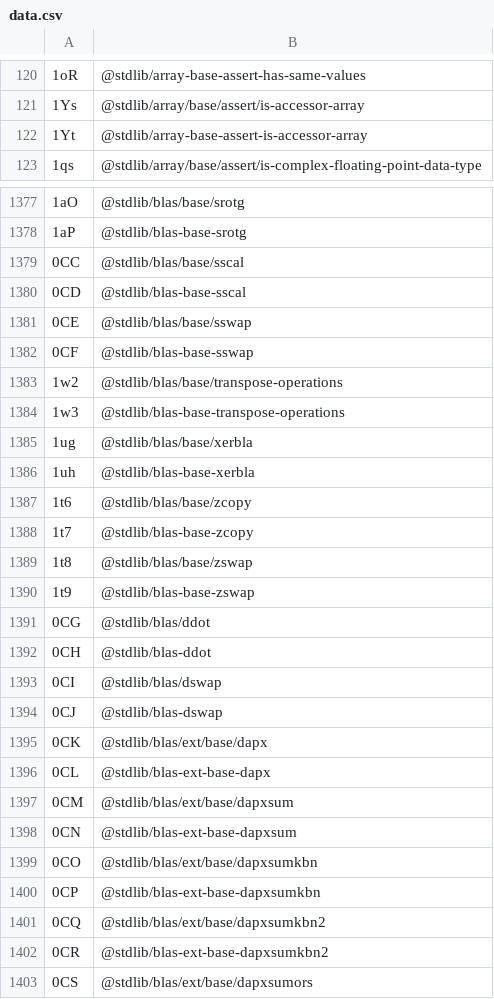
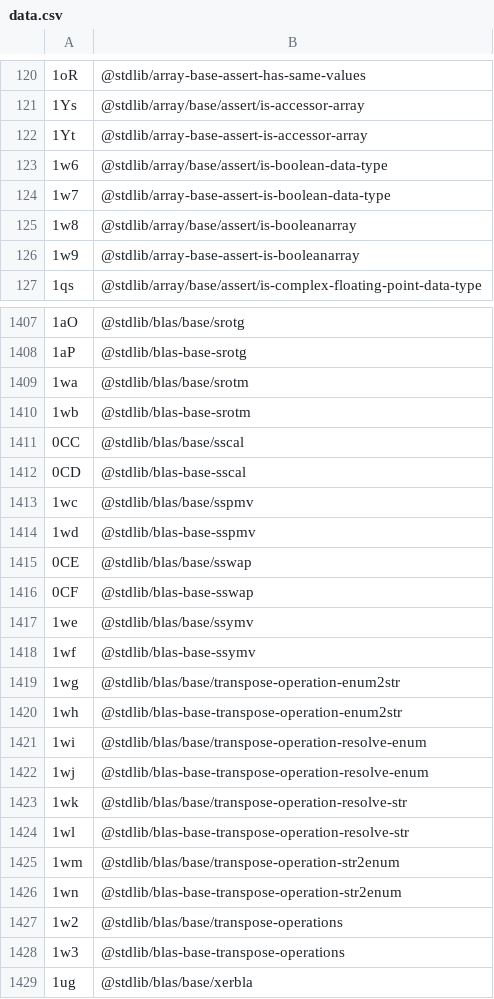
Before and after one commit to stdlib-js/error, a CSV file: tools/id2pkg/data/data.csv, drawn as a sheet; only a part is shown, gaps mark what is left out; the shorter side is filled out with more unchanged rows; the diff covers the shown part only.

```diff
--- a/tools/id2pkg/data/data.csv
+++ b/tools/id2pkg/data/data.csv
@@ -122,2 +122,6 @@
 "1Yt",@stdlib/array-base-assert-is-accessor-array
+"1w6",@stdlib/array/base/assert/is-boolean-data-type
+"1w7",@stdlib/array-base-assert-is-boolean-data-type
+"1w8",@stdlib/array/base/assert/is-booleanarray
+"1w9",@stdlib/array-base-assert-is-booleanarray
 "1qs",@stdlib/array/base/assert/is-complex-floating-point-data-type
@@ -1378,6 +1408,20 @@
 "1aP",@stdlib/blas-base-srotg
+"1wa",@stdlib/blas/base/srotm
+"1wb",@stdlib/blas-base-srotm
 "0CC",@stdlib/blas/base/sscal
 "0CD",@stdlib/blas-base-sscal
+"1wc",@stdlib/blas/base/sspmv
+"1wd",@stdlib/blas-base-sspmv
 "0CE",@stdlib/blas/base/sswap
 "0CF",@stdlib/blas-base-sswap
+"1we",@stdlib/blas/base/ssymv
+"1wf",@stdlib/blas-base-ssymv
+"1wg",@stdlib/blas/base/transpose-operation-enum2str
+"1wh",@stdlib/blas-base-transpose-operation-enum2str
+"1wi",@stdlib/blas/base/transpose-operation-resolve-enum
+"1wj",@stdlib/blas-base-transpose-operation-resolve-enum
+"1wk",@stdlib/blas/base/transpose-operation-resolve-str
+"1wl",@stdlib/blas-base-transpose-operation-resolve-str
+"1wm",@stdlib/blas/base/transpose-operation-str2enum
+"1wn",@stdlib/blas-base-transpose-operation-str2enum
 "1w2",@stdlib/blas/base/transpose-operations
```
Also changed, not shown: 34 added rows elsewhere in this file, tools/database/data/data.csv, tools/pkg2id/data/data.csv, 5 other files.
